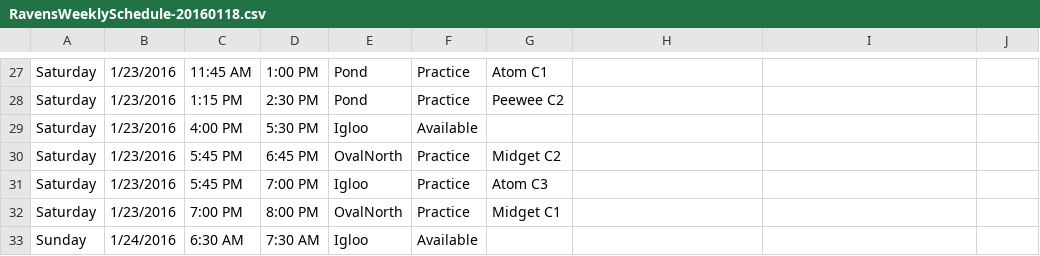
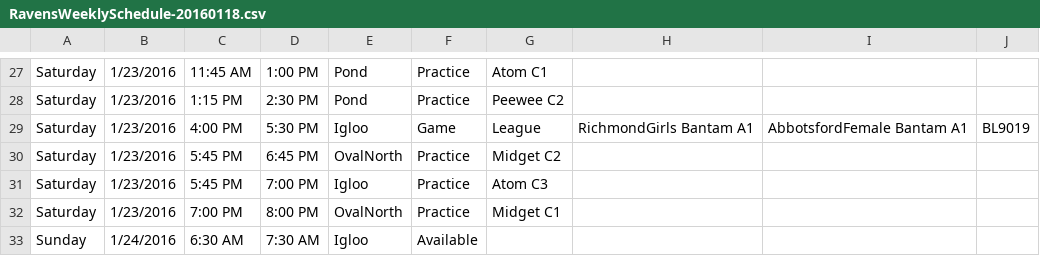
Before and after one commit to hiptopjones/RavensSchedules2015, a CSV file: Weekly/RavensWeeklySchedule-20160118.csv, drawn as a sheet; only a part is shown, gaps mark what is left out.

Commit message:
Updates due to rescheduled Bantam A games.

```diff
--- a/Weekly/RavensWeeklySchedule-20160118.csv
+++ b/Weekly/RavensWeeklySchedule-20160118.csv
@@ -28,3 +28,3 @@ Saturday,1/23/2016,11:45 AM,1:00 PM,Pond,Practice,Atom C1
 Saturday,1/23/2016,1:15 PM,2:30 PM,Pond,Practice,Peewee C2
-Saturday,1/23/2016,4:00 PM,5:30 PM,Igloo,Available
+Saturday,1/23/2016,4:00 PM,5:30 PM,Igloo,Game,League,RichmondGirls Bantam A1,AbbotsfordFemale Bantam A1,BL9019
 Saturday,1/23/2016,5:45 PM,6:45 PM,OvalNorth,Practice,Midget C2
```
Also changed, not shown: Weekly/RavensWeeklySchedule-20160111.csv.
